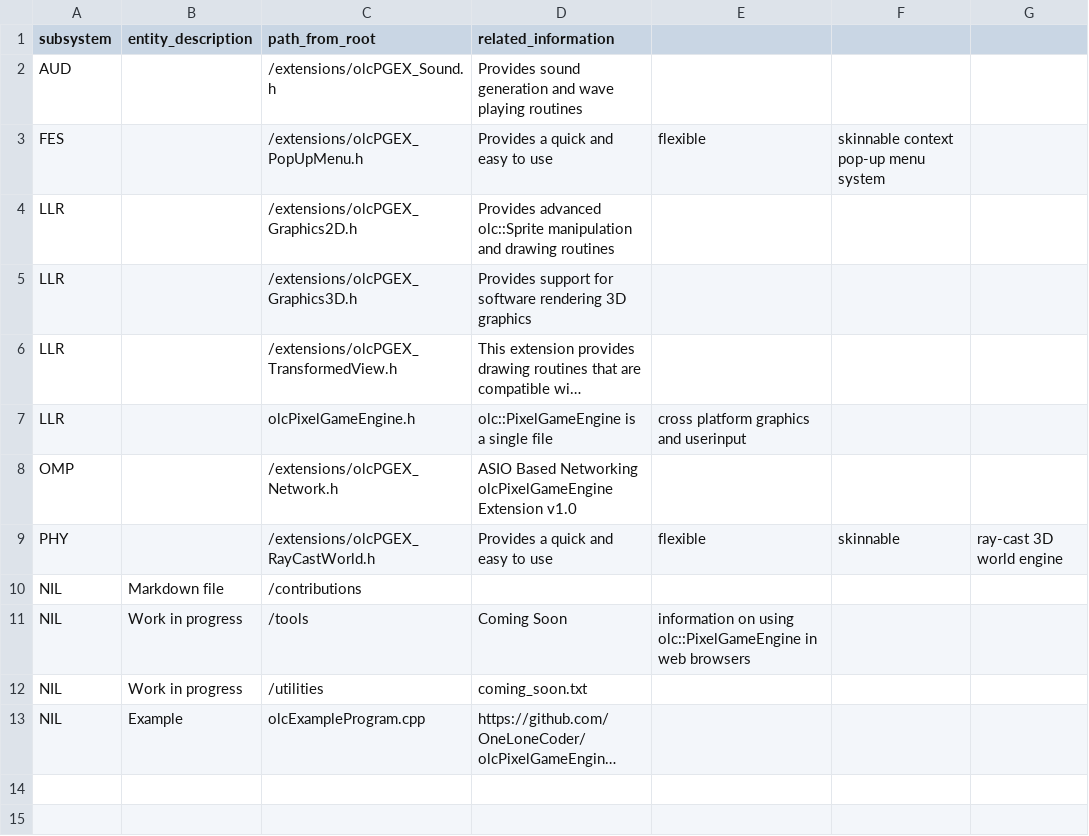
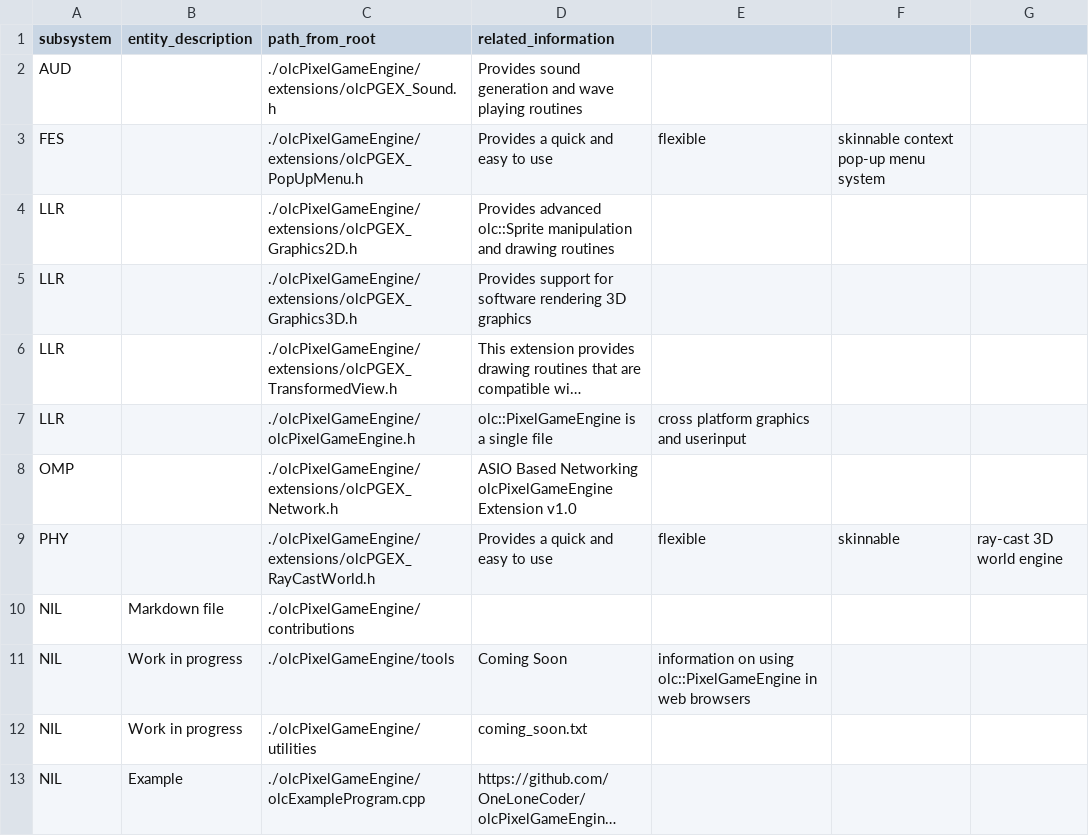
Before and after one commit to gamedev-studies/game-engine-analyser, a CSV file: 3_subsystem_detection/olcPixelGameEngine.csv, drawn as a sheet; long unchanged cells end in …; the diff names each change by its address in the sheet, - before the commit and + after, or states it on an @@ line.

Commit message:
fix flax and olc paths

```diff
--- a/3_subsystem_detection/olcPixelGameEngine.csv
+++ b/3_subsystem_detection/olcPixelGameEngine.csv
-C2 (path_from_root): /extensions/olcPGEX_Sound.h
+C2 (path_from_root): ./olcPixelGameEngine/extensions/olcPGEX_Sound.h
-C3 (path_from_root): /extensions/olcPGEX_PopUpMenu.h
+C3 (path_from_root): ./olcPixelGameEngine/extensions/olcPGEX_PopUpMenu.h
-C4 (path_from_root): /extensions/olcPGEX_Graphics2D.h
+C4 (path_from_root): ./olcPixelGameEngine/extensions/olcPGEX_Graphics2D.h
-C5 (path_from_root): /extensions/olcPGEX_Graphics3D.h
+C5 (path_from_root): ./olcPixelGameEngine/extensions/olcPGEX_Graphics3D.h
-C6 (path_from_root): /extensions/olcPGEX_TransformedView.h
+C6 (path_from_root): ./olcPixelGameEngine/extensions/olcPGEX_TransformedView.h
-C7 (path_from_root): olcPixelGameEngine.h
+C7 (path_from_root): ./olcPixelGameEngine/olcPixelGameEngine.h
-C8 (path_from_root): /extensions/olcPGEX_Network.h
+C8 (path_from_root): ./olcPixelGameEngine/extensions/olcPGEX_Network.h
-C9 (path_from_root): /extensions/olcPGEX_RayCastWorld.h
+C9 (path_from_root): ./olcPixelGameEngine/extensions/olcPGEX_RayCastWorld.h
-C10 (path_from_root): /contributions
+C10 (path_from_root): ./olcPixelGameEngine/contributions
-C11 (path_from_root): /tools
+C11 (path_from_root): ./olcPixelGameEngine/tools
-C12 (path_from_root): /utilities
+C12 (path_from_root): ./olcPixelGameEngine/utilities
-C13 (path_from_root): olcExampleProgram.cpp
+C13 (path_from_root): ./olcPixelGameEngine/olcExampleProgram.cpp
```
Also changed, not shown: 3_subsystem_detection/FlaxEngine.csv.
